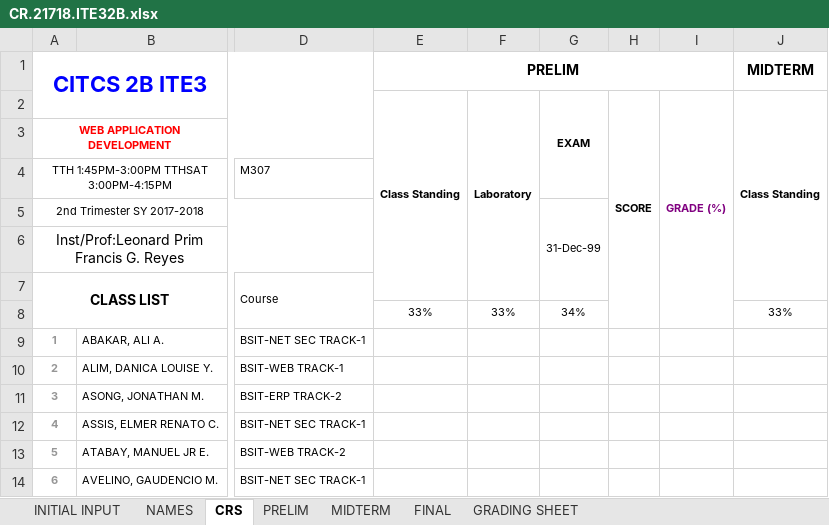
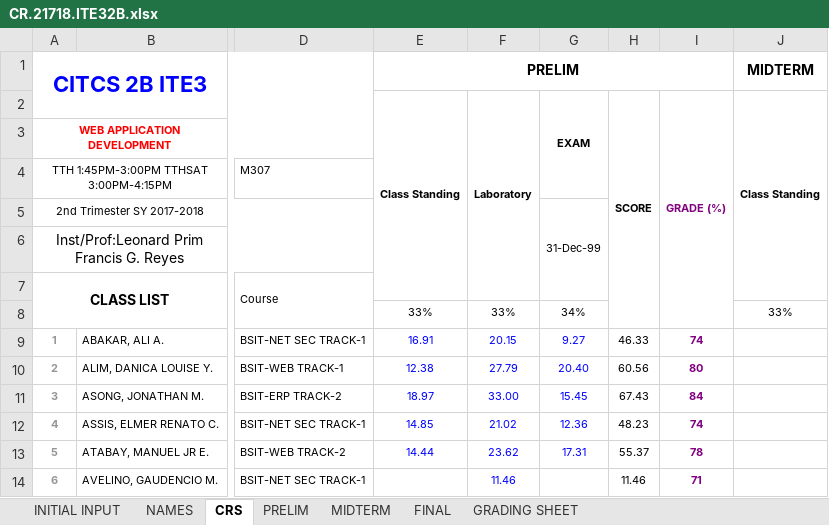
Before and after one commit to primusr/2T1718CR, an Excel workbook: CR.21718.ITE32B.xlsx, sheet CRS, drawn as a sheet; only a part is shown, gaps mark what is left out; values as stored, in another font and other column widths than the file's, no borders; conditional formats not drawn; the diff covers the shown part only; the diff names each change by its address in the sheet, - before the commit and + after, or states it on an @@ line.

```diff
--- a/CR.21718.ITE32B.xlsx (sheet CRS)
+++ b/CR.21718.ITE32B.xlsx (sheet CRS)
-E9: (empty)
+E9: 16.91
-F9: (empty)
+F9: 20.15
-G9: (empty)
+G9: 9.27
-H9: (empty)
+H9: 46.33
-I9: (empty)
+I9: 74
-E10: (empty)
+E10: 12.38
-F10: (empty)
+F10: 27.79
-G10: (empty)
+G10: 20.40
-H10: (empty)
+H10: 60.56
-I10: (empty)
+I10: 80
-E11: (empty)
+E11: 18.97
-F11: (empty)
+F11: 33.00
-G11: (empty)
+G11: 15.45
-H11: (empty)
+H11: 67.43
-I11: (empty)
+I11: 84
-E12: (empty)
+E12: 14.85
-F12: (empty)
+F12: 21.02
-G12: (empty)
+G12: 12.36
-H12: (empty)
+H12: 48.23
-I12: (empty)
+I12: 74
-E13: (empty)
+E13: 14.44
-F13: (empty)
+F13: 23.62
-G13: (empty)
+G13: 17.31
-H13: (empty)
+H13: 55.37
-I13: (empty)
+I13: 78
-F14: (empty)
+F14: 11.46
-H14: (empty)
+H14: 11.46
-I14: (empty)
+I14: 71
```
Also changed, not shown: 184 edited cells elsewhere in this sheet, sheet PRELIM, sheet GRADING SHEET, charts or pictures, 1 other file.
